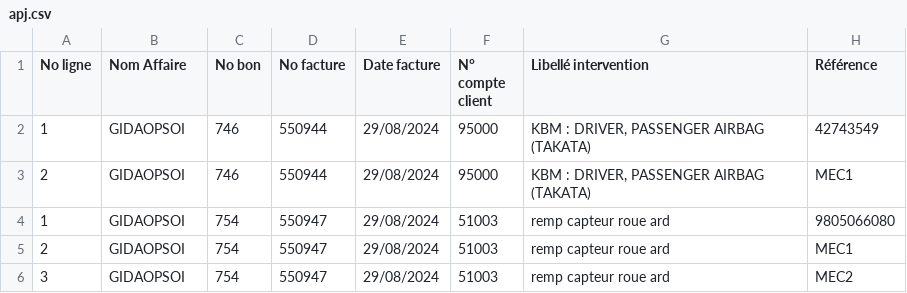
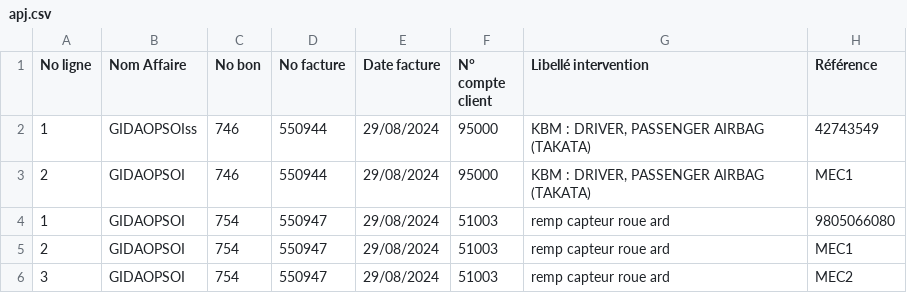
Before and after one commit to lamb0tiana/es, a CSV file: data/apj/apj.csv, drawn as a sheet; only a part is shown; the diff names each change by its address in the sheet, - before the commit and + after, or states it on an @@ line.

```diff
--- a/data/apj/apj.csv
+++ b/data/apj/apj.csv
-B2 (Nom Affaire): GIDAOPSOI
+B2 (Nom Affaire): GIDAOPSOIss
```
Also changed, not shown: data/apj/sample0.csv, data/vn/sample2.csv, 4 other files.
